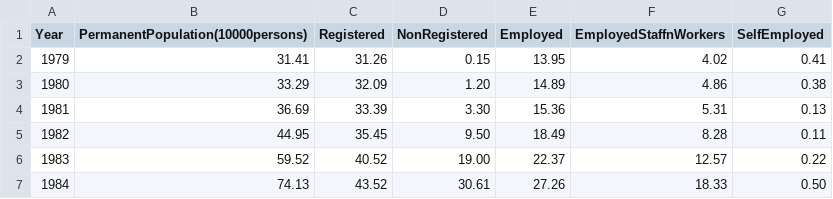
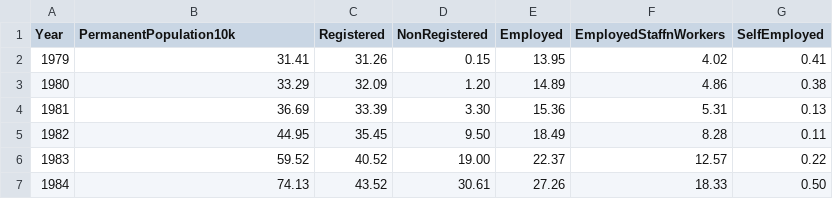
Before and after one commit to shuvitRan/szapp, a CSV file: assets/dataset/人口变化.csv, drawn as a sheet; only a part is shown.

```diff
--- a/assets/dataset/人口变化.csv
+++ b/assets/dataset/人口变化.csv
@@ -1,2 +1,2 @@
-Year,PermanentPopulation(10000persons),Registered,NonRegistered,Employed,EmployedStaffnWorkers,SelfEmployed
+Year,PermanentPopulation10k,Registered,NonRegistered,Employed,EmployedStaffnWorkers,SelfEmployed
 1979,31.41,31.26,0.15,13.95,4.02,0.41
```
Also changed, not shown: 7 other files.
